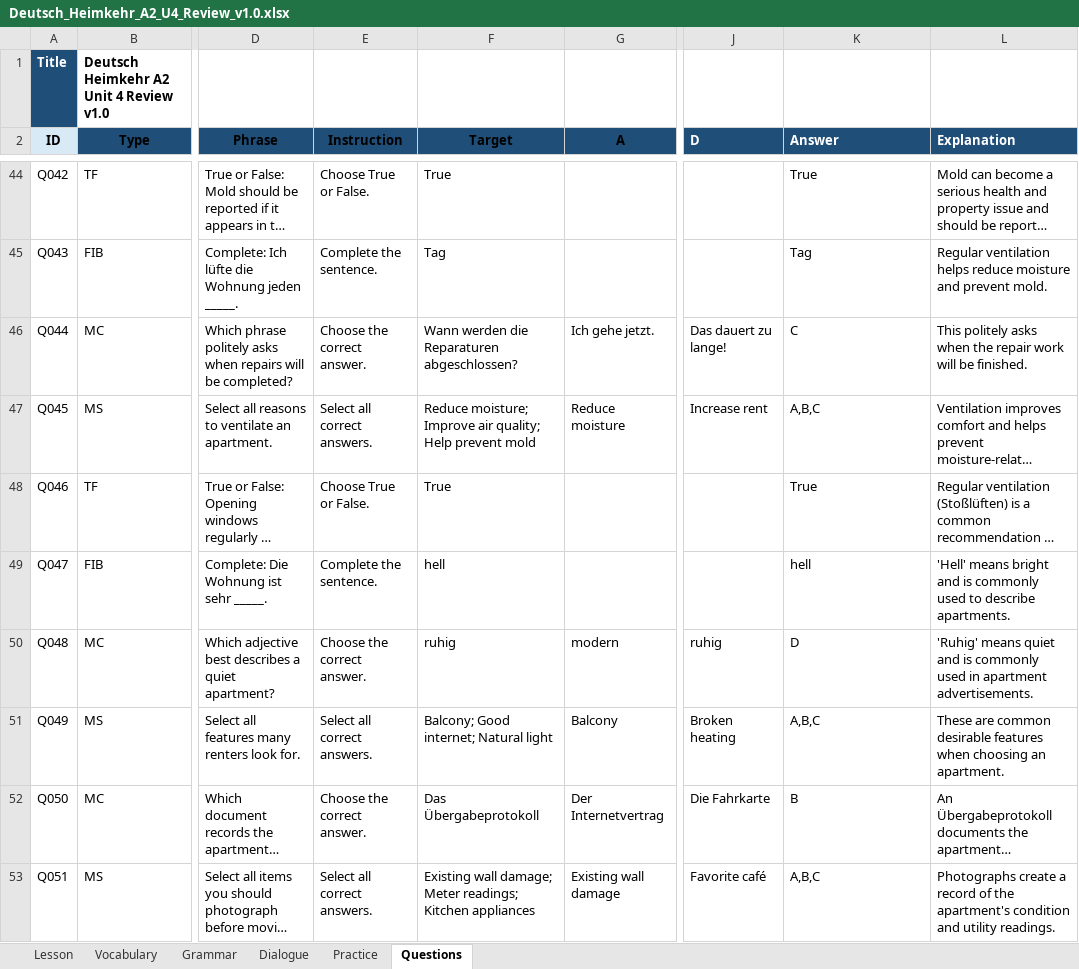
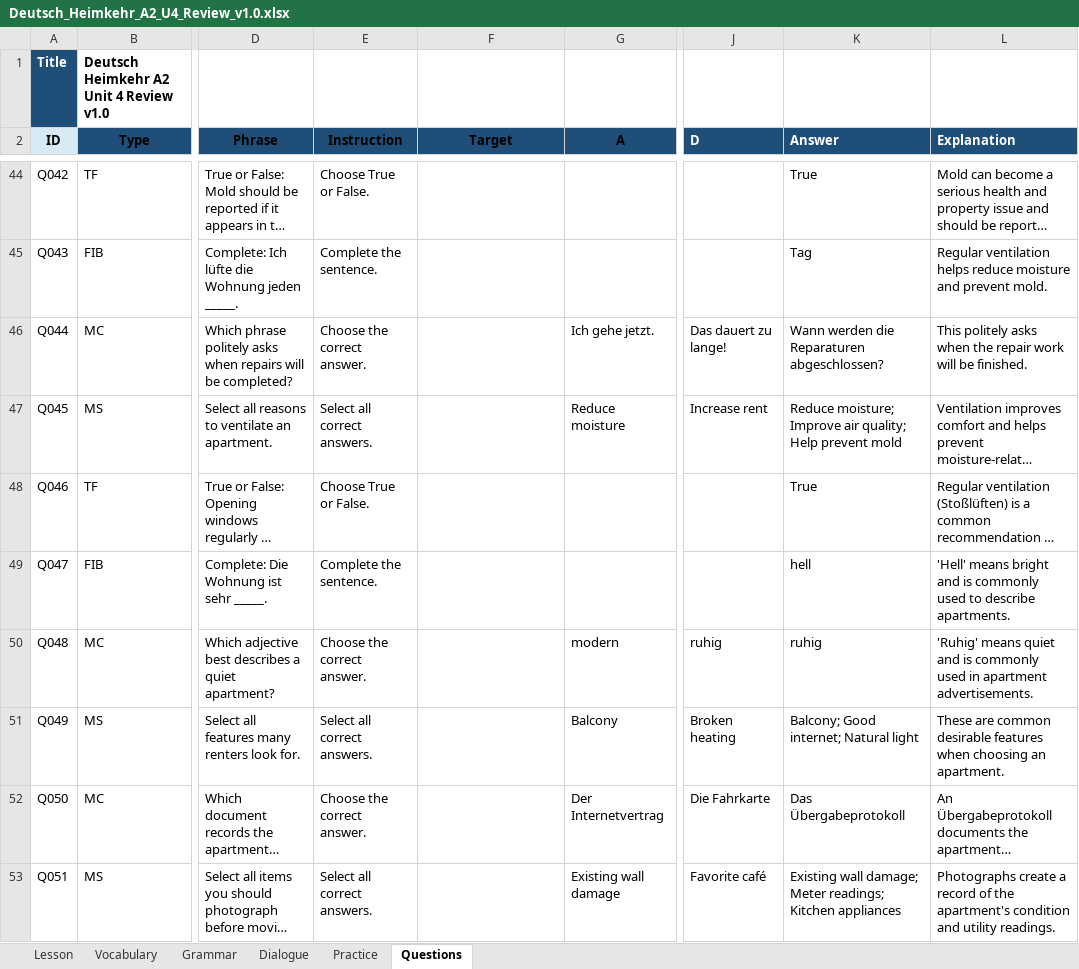
Before and after one commit to zurpv1/deutsch_heimkehr, an Excel workbook: source/xlsx/A2/unit-4/Deutsch_Heimkehr_A2_U4_Review_v1.0.xlsx, sheet Questions, drawn as a sheet; only a part is shown, gaps mark what is left out; long unchanged cells end in …; values as stored, in another font and other column widths than the file's, no borders; the diff covers the shown part only; the diff names each change by its address in the sheet, - before the commit and + after, or states it on an @@ line.

```diff
--- a/source/xlsx/A2/unit-4/Deutsch_Heimkehr_A2_U4_Review_v1.0.xlsx (sheet Questions)
+++ b/source/xlsx/A2/unit-4/Deutsch_Heimkehr_A2_U4_Review_v1.0.xlsx (sheet Questions)
-F44 (Target): True
+F44 (Target): (empty)
-F45 (Target): Tag
+F45 (Target): (empty)
-F46 (Target): Wann werden die Reparaturen abgeschlossen?
+F46 (Target): (empty)
-K46 (Answer): C
+K46 (Answer): Wann werden die Reparaturen abgeschlossen?
-F47 (Target): Reduce moisture; Improve air quality; Help prevent mold
+F47 (Target): (empty)
-K47 (Answer): A,B,C
+K47 (Answer): Reduce moisture; Improve air quality; Help prevent mold
-F48 (Target): True
+F48 (Target): (empty)
-F49 (Target): hell
+F49 (Target): (empty)
-F50 (Target): ruhig
+F50 (Target): (empty)
-K50 (Answer): D
+K50 (Answer): ruhig
-F51 (Target): Balcony; Good internet; Natural light
+F51 (Target): (empty)
-K51 (Answer): A,B,C
+K51 (Answer): Balcony; Good internet; Natural light
-F52 (Target): Das Übergabeprotokoll
+F52 (Target): (empty)
-K52 (Answer): B
+K52 (Answer): Das Übergabeprotokoll
-F53 (Target): Existing wall damage; Meter readings; Kitchen appliances
+F53 (Target): (empty)
-K53 (Answer): A,B,C
+K53 (Answer): Existing wall damage; Meter readings; Kitchen appliances
```
Also changed, not shown: 102 edited cells elsewhere in this sheet.
